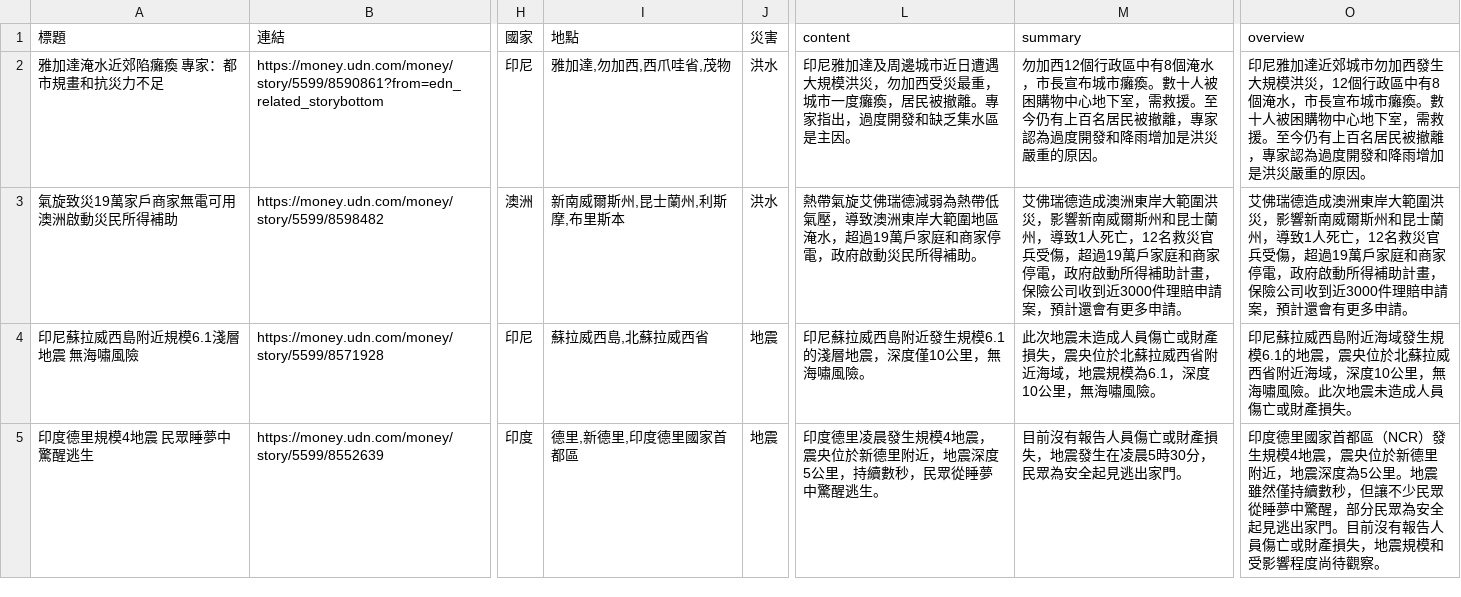
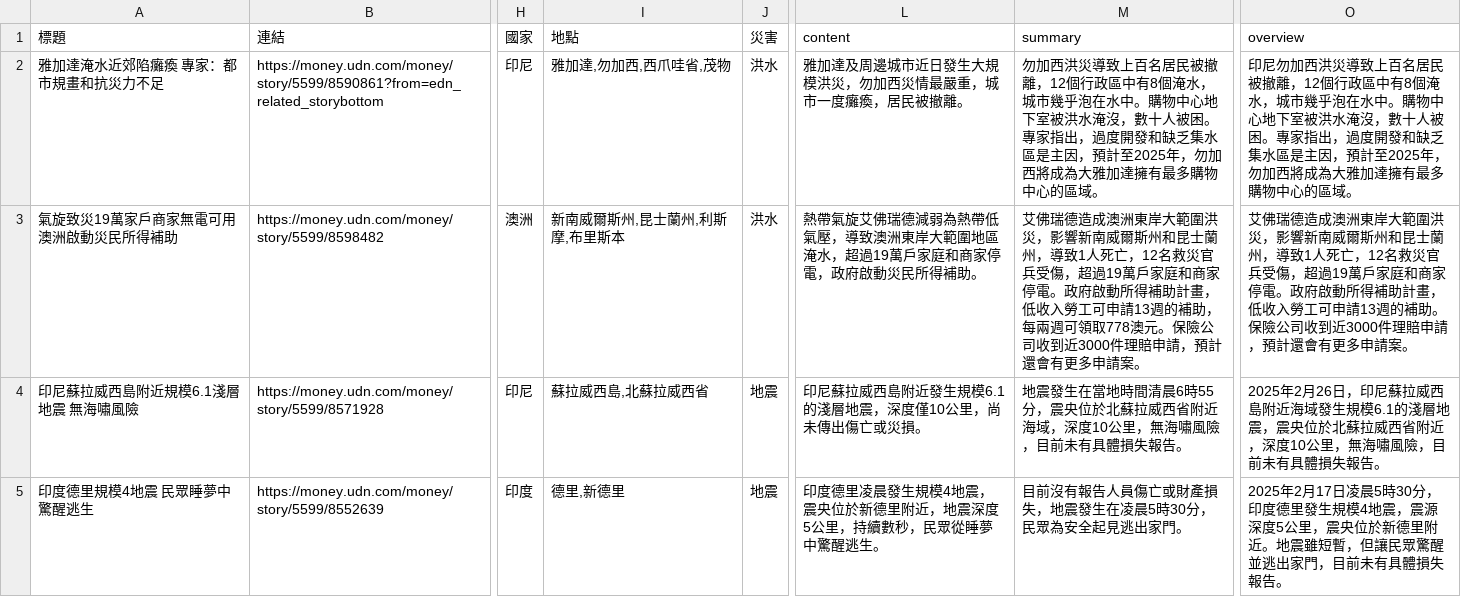
Before and after one commit to KGISGOOD/StarkLab, a CSV file: labweb/lab/add_overview.csv, drawn as a sheet; only a part is shown, gaps mark what is left out; the diff covers the shown part only; the diff names each change by its address in the sheet, - before the commit and + after, or states it on an @@ line.

```diff
--- a/labweb/lab/add_overview.csv
+++ b/labweb/lab/add_overview.csv
-L2 (content): 印尼雅加達及周邊城市近日遭遇大規模洪災，勿加西受災最重，城市一度癱瘓，居民被撤離。專家指出，過度開發和缺乏集水區是主因。
+L2 (content): 雅加達及周邊城市近日發生大規模洪災，勿加西災情最嚴重，城市一度癱瘓，居民被撤離。
-M2 (summary): 勿加西12個行政區中有8個淹水，市長宣布城市癱瘓。數十人被困購物中心地下室，需救援。至今仍有上百名居民被撤離，專家認為過度開發和降雨增加是洪災嚴重的原因。
+M2 (summary): 勿加西洪災導致上百名居民被撤離，12個行政區中有8個淹水，城市幾乎泡在水中。購物中心地下室被洪水淹沒，數十人被困。專家指出，過度開發和缺乏集水區是主因，預計至2025年，勿加西將成為大雅加達擁有最多購物中心的區域。
-O2 (overview): 印尼雅加達近郊城市勿加西發生大規模洪災，12個行政區中有8個淹水，市長宣布城市癱瘓。數十人被困購物中心地下室，需救援。至今仍有上百名居民被撤離，專家認為過度開發和降雨增加是洪災嚴重的原因。
+O2 (overview): 印尼勿加西洪災導致上百名居民被撤離，12個行政區中有8個淹水，城市幾乎泡在水中。購物中心地下室被洪水淹沒，數十人被困。專家指出，過度開發和缺乏集水區是主因，預計至2025年，勿加西將成為大雅加達擁有最多購物中心的區域。
-M3 (summary): …商家停電，政府啟動所得補助計畫，保險公司收到近3000件理賠申請案，預計還會有更多申請。
+M3 (summary): …商家停電。政府啟動所得補助計畫，低收入勞工可申請13週的補助，每兩週可領取778澳元。保險公司收到近3000件理賠申請，預計還會有更多申請案。
-O3 (overview): …商家停電，政府啟動所得補助計畫，保險公司收到近3000件理賠申請案，預計還會有更多申請。
+O3 (overview): …商家停電。政府啟動所得補助計畫，低收入勞工可申請13週的補助。保險公司收到近3000件理賠申請，預計還會有更多申請案。
-L4 (content): 印尼蘇拉威西島附近發生規模6.1的淺層地震，深度僅10公里，無海嘯風險。
+L4 (content): 印尼蘇拉威西島附近發生規模6.1的淺層地震，深度僅10公里，尚未傳出傷亡或災損。
-M4 (summary): 此次地震未造成人員傷亡或財產損失，震央位於北蘇拉威西省附近海域，地震規模為6.1，深度10公里，無海嘯風險。
+M4 (summary): 地震發生在當地時間清晨6時55分，震央位於北蘇拉威西省附近海域，深度10公里，無海嘯風險，目前未有具體損失報告。
-O4 (overview): 印尼蘇拉威西島附近海域發生規模6.1的地震，震央位於北蘇拉威西省附近海域，深度10公里，無海嘯風險。此次地震未造成人員傷亡或財產損失。
+O4 (overview): 2025年2月26日，印尼蘇拉威西島附近海域發生規模6.1的淺層地震，震央位於北蘇拉威西省附近，深度10公里，無海嘯風險，目前未有具體損失報告。
-I5 (地點): 德里,新德里,印度德里國家首都區
+I5 (地點): 德里,新德里
-O5 (overview): 印度德里國家首都區（NCR）發生規模4地震，震央位於新德里附近，地震深度為5公里。地震雖然僅持續數秒，但讓不少民眾從睡夢中驚醒，部分民眾為安全起見逃出家門。目前沒有報告人員傷亡或財產損失，地震規模和受影響程度尚待觀察。
+O5 (overview): 2025年2月17日凌晨5時30分，印度德里發生規模4地震，震源深度5公里，震央位於新德里附近。地震雖短暫，但讓民眾驚醒並逃出家門，目前未有具體損失報告。
```
Also changed, not shown: 7 edited cells elsewhere in this file, labweb/lab/add_events.csv, labweb/lab/region.csv, 3 other files.
